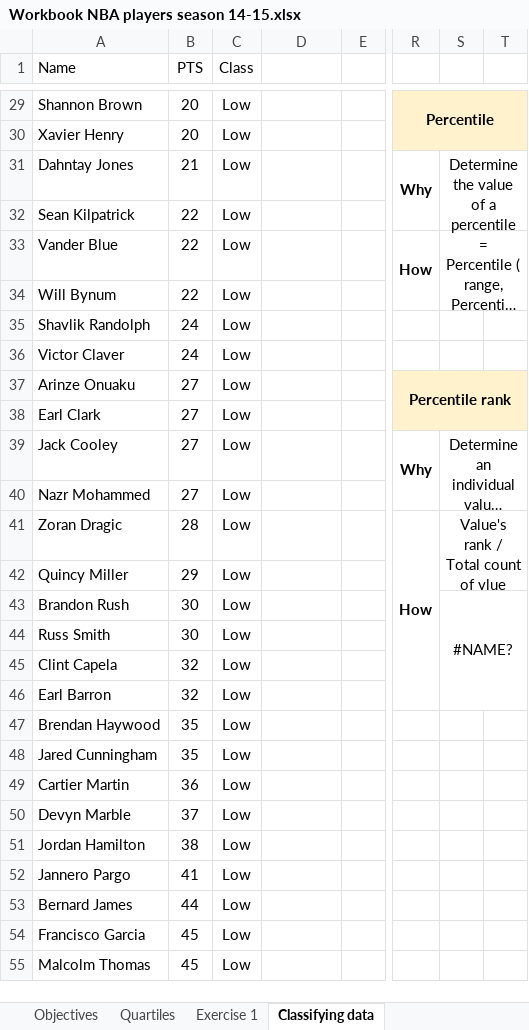
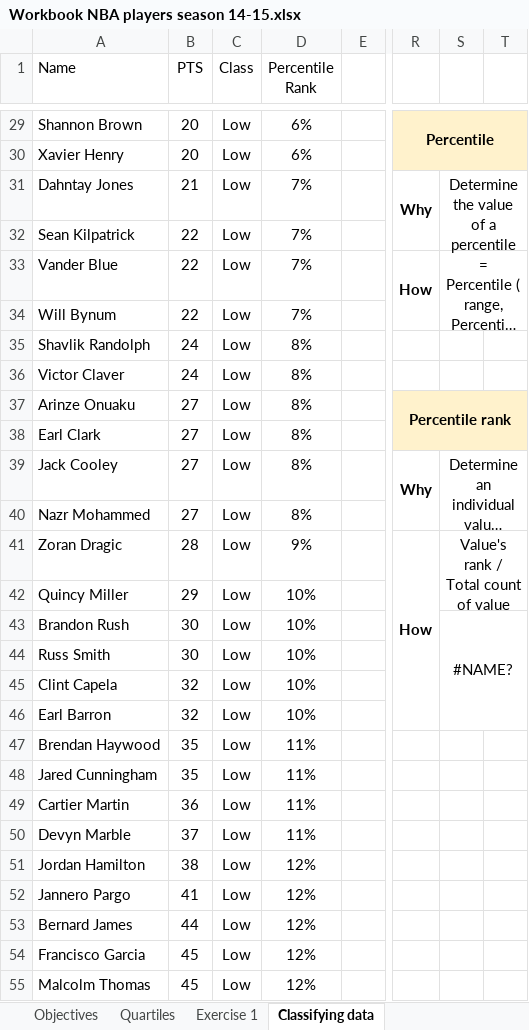
Before and after one commit to markpackham/WYWM_DataAnalysisExcel, an Excel workbook: Quartiles, the IQR, and Percentiles/Workbook NBA players season 14-15.xlsx, sheet Classifying data, drawn as a sheet; only a part is shown, gaps mark what is left out; long unchanged cells end in …; values as stored, in another font and other column widths than the file's, no borders; charts and pictures not drawn; the diff covers the shown part only; the diff names each change by its address in the sheet, - before the commit and + after, or states it on an @@ line.

Commit message:
Show percentage rank of player scores

```diff
--- a/Quartiles, the IQR, and Percentiles/Workbook NBA players season 14-15.xlsx (sheet Classifying data)
+++ b/Quartiles, the IQR, and Percentiles/Workbook NBA players season 14-15.xlsx (sheet Classifying data)
-D1: (empty)
+D1: Percentile Rank
-D29:D30 (Percentile Rank): (empty)
+D29:D30 (Percentile Rank): 6%
-D31:D34 (Percentile Rank): (empty)
+D31:D34 (Percentile Rank): 7%
-D35:D40 (Percentile Rank): (empty)
+D35:D40 (Percentile Rank): 8%
-D41 (Percentile Rank): (empty)
+D41 (Percentile Rank): 9%
-S41: Value's rank / Total count of vlue
+S41: Value's rank / Total count of value
-D42:D46 (Percentile Rank): (empty)
+D42:D46 (Percentile Rank): 10%
-D47:D50 (Percentile Rank): (empty)
+D47:D50 (Percentile Rank): 11%
-D51:D55 (Percentile Rank): (empty)
+D51:D55 (Percentile Rank): 12%
```
Also changed, not shown: 406 edited cells elsewhere in this sheet, 2 other files.
